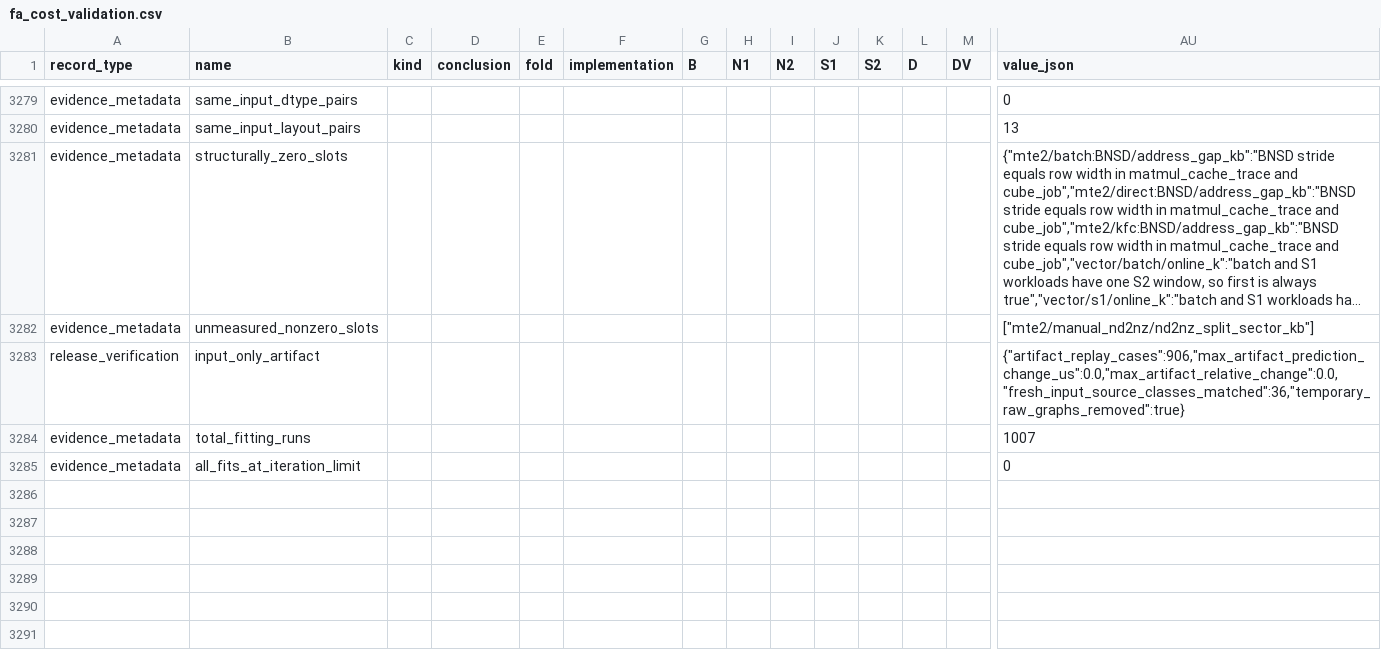
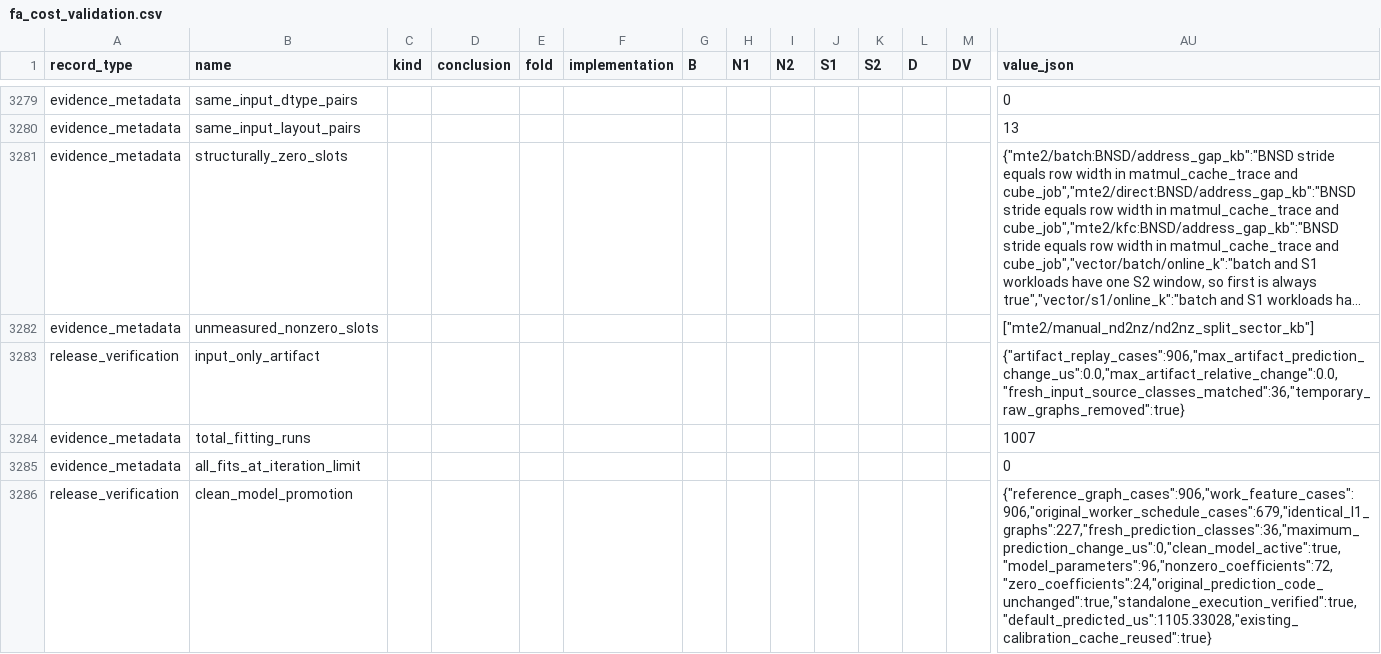
Before and after one commit to chiangyueh/profiling3, a CSV file: research/reports/fa_cost_validation.csv, drawn as a sheet; only a part is shown, gaps mark what is left out; long unchanged cells end in …; rows hold the shown columns only; the diff names each change by its address in the sheet, - before the commit and + after, or states it on an @@ line.

Commit message:
Promote validated shared FA costs into standalone clean predictor
Replace the legacy per-class model banks with the 96-slot shared model and matching microtile scheduling runtime. Preserve the original prediction package and research calibration inputs.

Verified 906 reference workloads, 227 identical L1 graphs, 36 fresh execution classes, and standalone execution using only the clean files.

```diff
--- a/research/reports/fa_cost_validation.csv
+++ b/research/reports/fa_cost_validation.csv
+row 3286: release_verification | clean_model_promotion |  |  |  |  |  |  |  |  |  |  |  | {"reference_graph_cases":906,"work_feature_cases":906,"original_worker_schedule_cases":679,"identical_l1_graphs":227,"fresh_prediction_classes":36,"maximum_prediction_change_us":0,"clean_model_active":true,"model_parameters":96,"nonzero_coefficients":72,"zero_coefficients":24,"original_prediction_code_unchanged":true,"standalone_execution_verified":true,"default_predicted_us":1105.33028,"existing_calibration_cache_reused":true}
```
Also changed, not shown: 6 other files.
